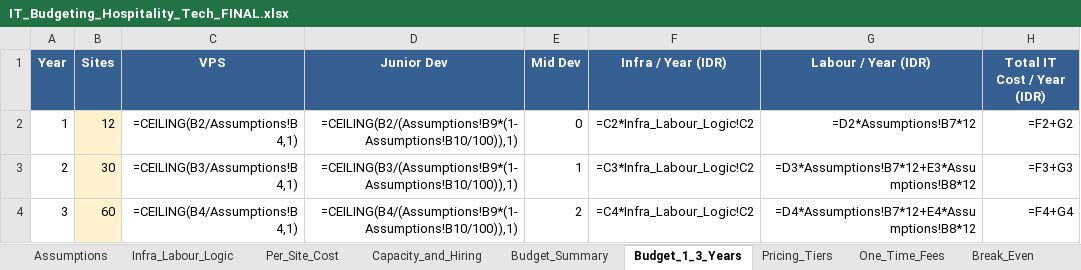
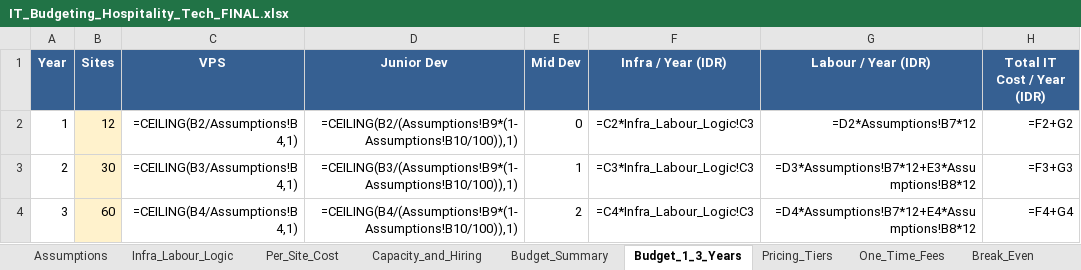
Before and after one commit to yusvaaji/Blog-Management-Practice-, an Excel workbook: IT_Budgeting_Hospitality_Tech_FINAL.xlsx, sheet Budget_1_3_Years, drawn as a sheet; values as stored, in another font and other column widths than the file's, no borders; formulas without a stored value are shown as written; the diff names each change by its address in the sheet, - before the commit and + after, or states it on an @@ line.

```diff
--- a/IT_Budgeting_Hospitality_Tech_FINAL.xlsx (sheet Budget_1_3_Years)
+++ b/IT_Budgeting_Hospitality_Tech_FINAL.xlsx (sheet Budget_1_3_Years)
-F2 (Infra / Year (IDR)): =C2*Infra_Labour_Logic!C2
+F2 (Infra / Year (IDR)): =C2*Infra_Labour_Logic!C3
-F3 (Infra / Year (IDR)): =C3*Infra_Labour_Logic!C2
+F3 (Infra / Year (IDR)): =C3*Infra_Labour_Logic!C3
-F4 (Infra / Year (IDR)): =C4*Infra_Labour_Logic!C2
+F4 (Infra / Year (IDR)): =C4*Infra_Labour_Logic!C3
```
Also changed, not shown: sheet Budget_Summary, sheet Per_Site_Cost, sheet Infra_Labour_Logic, 1 other file.
